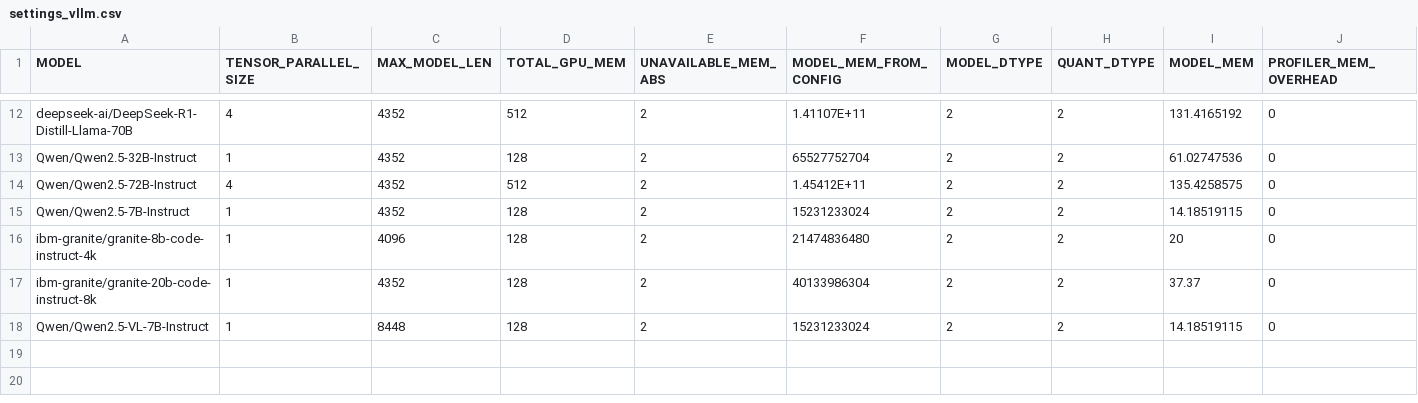
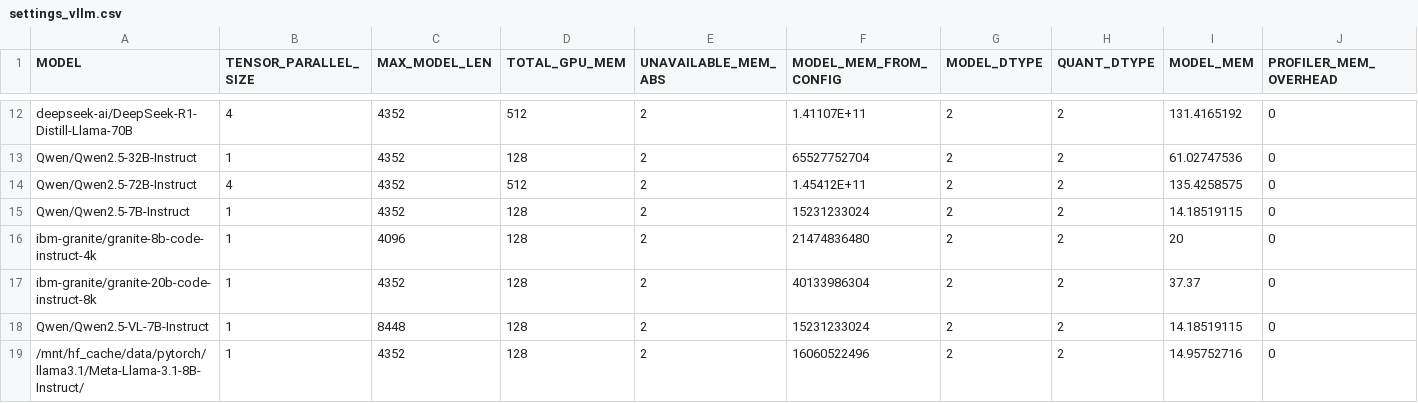
Before and after one commit to vllm-project/vllm-gaudi, a CSV file: .cd/server/settings_vllm.csv, drawn as a sheet; only a part is shown, gaps mark what is left out; rows hold the shown columns only; the diff names each change by its address in the sheet, - before the commit and + after, or states it on an @@ line.

```diff
--- a/.cd/server/settings_vllm.csv
+++ b/.cd/server/settings_vllm.csv
+row 19: /mnt/hf_cache/data/pytorch/llama3.1/Meta-Llama-3.1-8B-Instruct/ | 1 | 4352 | 128 | 2 | 16060522496 | 2 | 2 | 14.95752716 | 0
```
Also changed, not shown: 3 other files.
